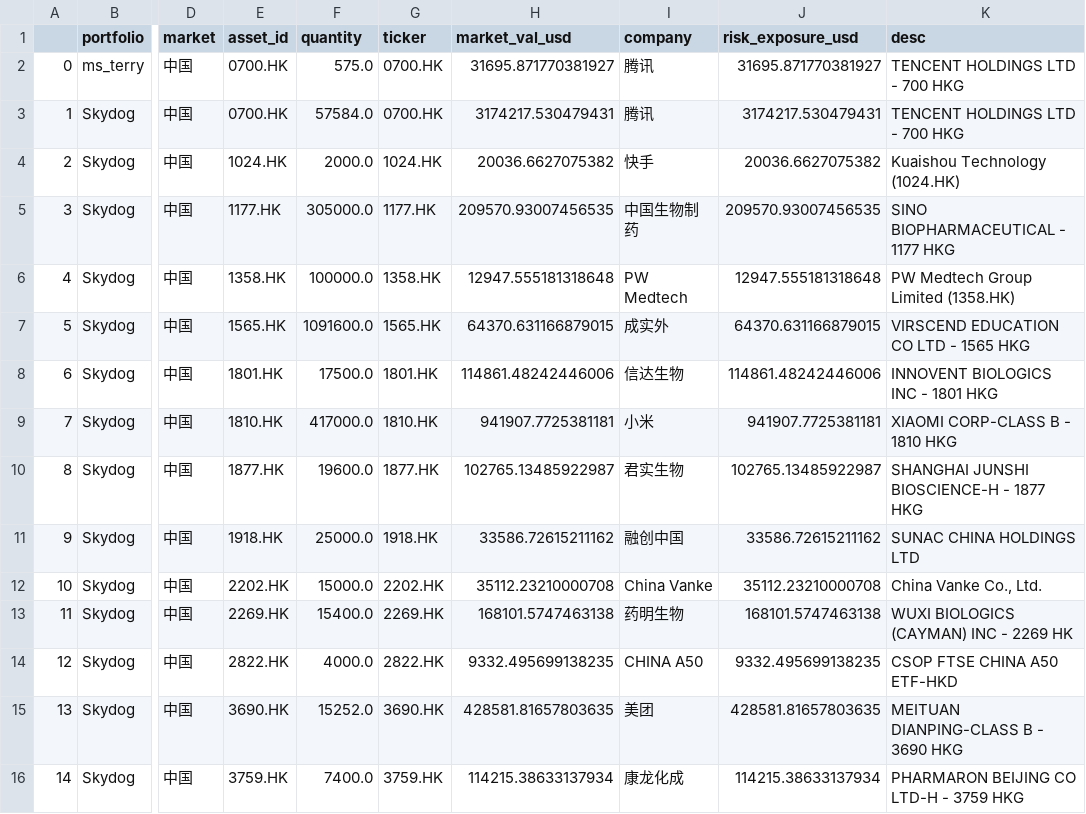
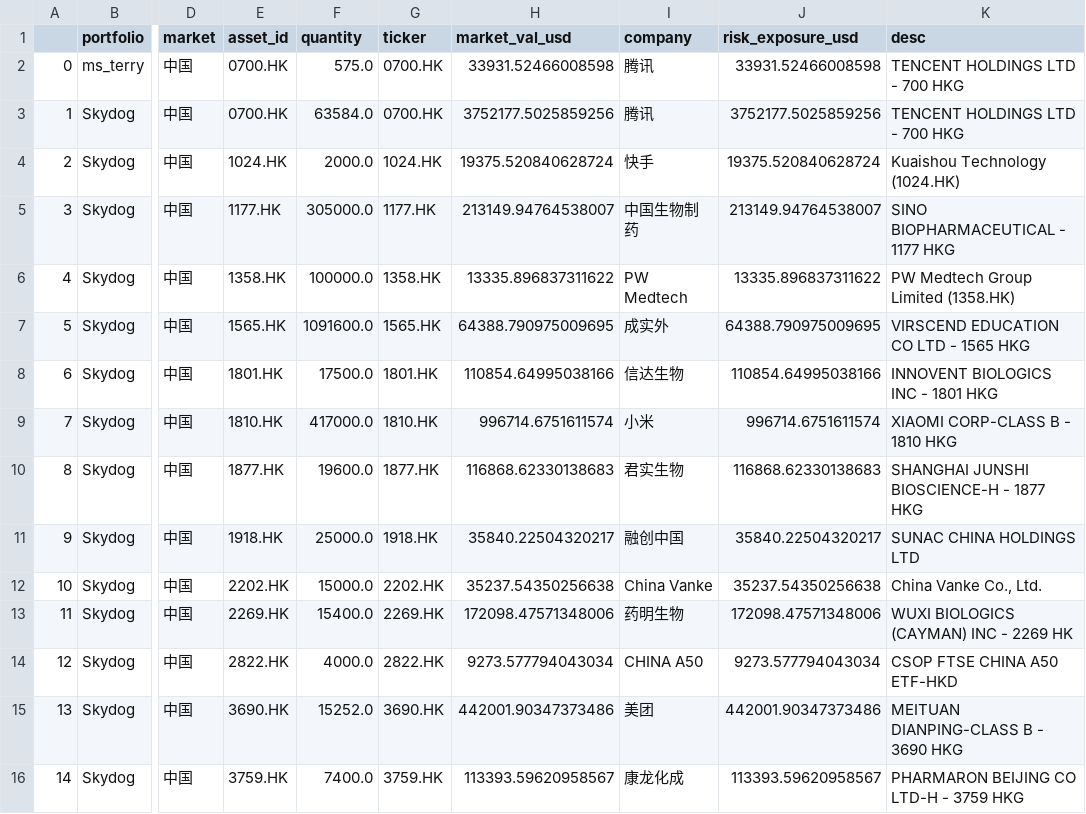
Before and after one commit to koalainfotech/skydog, a CSV file: data/skydog/portfolio_latest_holdings_vw.csv, drawn as a sheet; only a part is shown, gaps mark what is left out; the diff covers the shown part only; the diff names each change by its address in the sheet, - before the commit and + after, or states it on an @@ line.

```diff
--- a/data/skydog/portfolio_latest_holdings_vw.csv
+++ b/data/skydog/portfolio_latest_holdings_vw.csv
-H2 (market_val_usd): 31695.871770381927
+H2 (market_val_usd): 33931.52466008598
-J2 (risk_exposure_usd): 31695.871770381927
+J2 (risk_exposure_usd): 33931.52466008598
-F3 (quantity): 57584.0
+F3 (quantity): 63584.0
-H3 (market_val_usd): 3174217.530479431
+H3 (market_val_usd): 3752177.5025859256
-J3 (risk_exposure_usd): 3174217.530479431
+J3 (risk_exposure_usd): 3752177.5025859256
-H4 (market_val_usd): 20036.6627075382
+H4 (market_val_usd): 19375.520840628724
-J4 (risk_exposure_usd): 20036.6627075382
+J4 (risk_exposure_usd): 19375.520840628724
-H5 (market_val_usd): 209570.93007456535
+H5 (market_val_usd): 213149.94764538007
-J5 (risk_exposure_usd): 209570.93007456535
+J5 (risk_exposure_usd): 213149.94764538007
-H6 (market_val_usd): 12947.555181318648
+H6 (market_val_usd): 13335.896837311622
-J6 (risk_exposure_usd): 12947.555181318648
+J6 (risk_exposure_usd): 13335.896837311622
-H7 (market_val_usd): 64370.631166879015
+H7 (market_val_usd): 64388.790975009695
-J7 (risk_exposure_usd): 64370.631166879015
+J7 (risk_exposure_usd): 64388.790975009695
-H8 (market_val_usd): 114861.48242446006
+H8 (market_val_usd): 110854.64995038166
-J8 (risk_exposure_usd): 114861.48242446006
+J8 (risk_exposure_usd): 110854.64995038166
-H9 (market_val_usd): 941907.7725381181
+H9 (market_val_usd): 996714.6751611574
-J9 (risk_exposure_usd): 941907.7725381181
+J9 (risk_exposure_usd): 996714.6751611574
-H10 (market_val_usd): 102765.13485922987
+H10 (market_val_usd): 116868.62330138683
-J10 (risk_exposure_usd): 102765.13485922987
+J10 (risk_exposure_usd): 116868.62330138683
-H11 (market_val_usd): 33586.72615211162
+H11 (market_val_usd): 35840.22504320217
-J11 (risk_exposure_usd): 33586.72615211162
+J11 (risk_exposure_usd): 35840.22504320217
-H12 (market_val_usd): 35112.23210000708
+H12 (market_val_usd): 35237.54350256638
-J12 (risk_exposure_usd): 35112.23210000708
+J12 (risk_exposure_usd): 35237.54350256638
-H13 (market_val_usd): 168101.5747463138
+H13 (market_val_usd): 172098.47571348006
-J13 (risk_exposure_usd): 168101.5747463138
+J13 (risk_exposure_usd): 172098.47571348006
-H14 (market_val_usd): 9332.495699138235
+H14 (market_val_usd): 9273.577794043034
-J14 (risk_exposure_usd): 9332.495699138235
+J14 (risk_exposure_usd): 9273.577794043034
-H15 (market_val_usd): 428581.81657803635
+H15 (market_val_usd): 442001.90347373486
-J15 (risk_exposure_usd): 428581.81657803635
+J15 (risk_exposure_usd): 442001.90347373486
-H16 (market_val_usd): 114215.38633137934
+H16 (market_val_usd): 113393.59620958567
-J16 (risk_exposure_usd): 114215.38633137934
+J16 (risk_exposure_usd): 113393.59620958567
```
Also changed, not shown: 2 removed rows, 92 edited cells and row numbers in column A elsewhere in this file, 6 other files.
